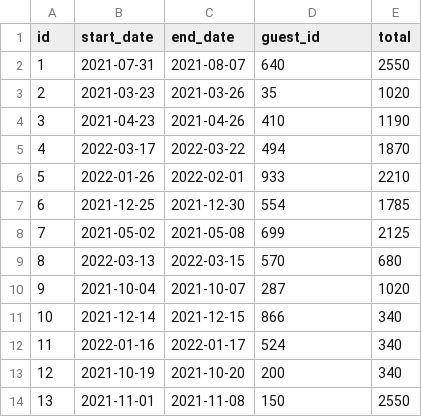
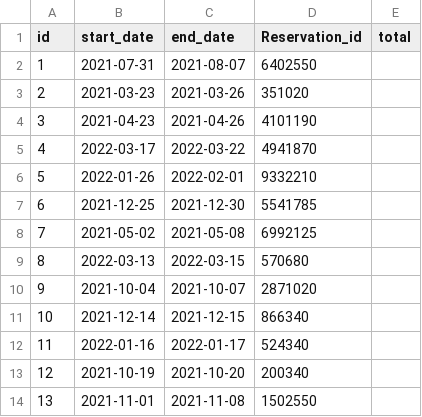
Before and after one commit to see-k/dontWreckMyHouse, a CSV file: data/reservations/3edda6bc-ab95-49a8-8962-d50b53f84b15.csv, drawn as a sheet.

```diff
--- a/data/reservations/3edda6bc-ab95-49a8-8962-d50b53f84b15.csv
+++ b/data/reservations/3edda6bc-ab95-49a8-8962-d50b53f84b15.csv
@@ -1,14 +1,14 @@
-id,start_date,end_date,guest_id,total
-1,2021-07-31,2021-08-07,640,2550
-2,2021-03-23,2021-03-26,35,1020
-3,2021-04-23,2021-04-26,410,1190
-4,2022-03-17,2022-03-22,494,1870
-5,2022-01-26,2022-02-01,933,2210
-6,2021-12-25,2021-12-30,554,1785
-7,2021-05-02,2021-05-08,699,2125
-8,2022-03-13,2022-03-15,570,680
-9,2021-10-04,2021-10-07,287,1020
-10,2021-12-14,2021-12-15,866,340
-11,2022-01-16,2022-01-17,524,340
-12,2021-10-19,2021-10-20,200,340
-13,2021-11-01,2021-11-08,150,2550
+id,start_date,end_date,Reservation_id,total
+1,2021-07-31,2021-08-07,6402550
+2,2021-03-23,2021-03-26,351020
+3,2021-04-23,2021-04-26,4101190
+4,2022-03-17,2022-03-22,4941870
+5,2022-01-26,2022-02-01,9332210
+6,2021-12-25,2021-12-30,5541785
+7,2021-05-02,2021-05-08,6992125
+8,2022-03-13,2022-03-15,570680
+9,2021-10-04,2021-10-07,2871020
+10,2021-12-14,2021-12-15,866340
+11,2022-01-16,2022-01-17,524340
+12,2021-10-19,2021-10-20,200340
+13,2021-11-01,2021-11-08,1502550
```
Also changed, not shown: data/reservations/2e72f86c-b8fe-4265-b4f1-304dea8762db.csv, 23 other files.
